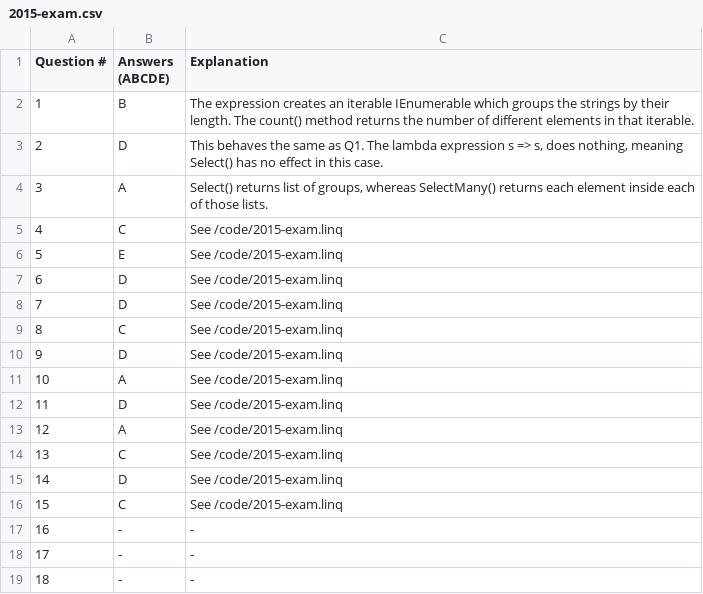
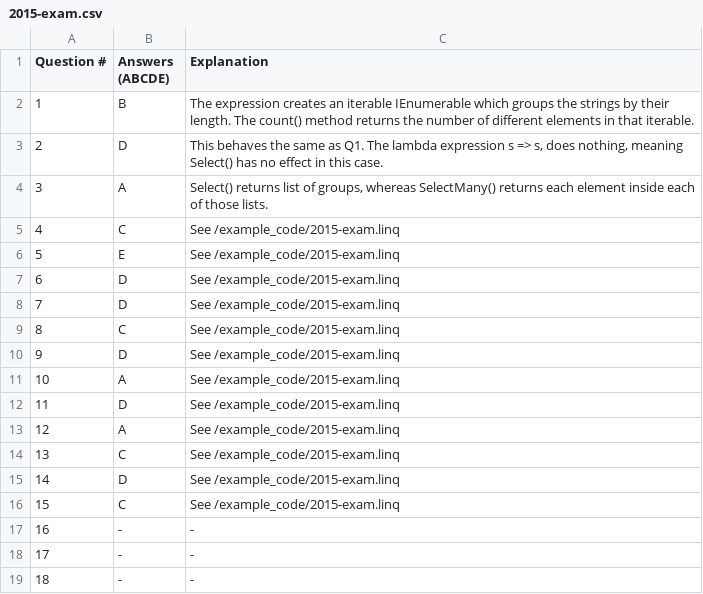
Before and after one commit to isgavinhere/UoA-CS335, a CSV file: 2015-exam.csv, drawn as a sheet; only a part is shown.

Commit message:
Fix code directory typo

```diff
--- a/2015-exam.csv
+++ b/2015-exam.csv
@@ -4,14 +4,14 @@ Question #, Answers (ABCDE), Explanation
 3,A,"Select() returns list of groups, whereas SelectMany() returns each element inside each of those lists."
-4,C,"See /code/2015-exam.linq"
-5,E,"See /code/2015-exam.linq"
-6,D,"See /code/2015-exam.linq"
-7,D,"See /code/2015-exam.linq"
-8,C,"See /code/2015-exam.linq"
-9,D,"See /code/2015-exam.linq"
-10,A,"See /code/2015-exam.linq"
-11,D,"See /code/2015-exam.linq"
-12,A,"See /code/2015-exam.linq"
-13,C,"See /code/2015-exam.linq"
-14,D,"See /code/2015-exam.linq"
-15,C,"See /code/2015-exam.linq"
+4,C,"See /example_code/2015-exam.linq"
+5,E,"See /example_code/2015-exam.linq"
+6,D,"See /example_code/2015-exam.linq"
+7,D,"See /example_code/2015-exam.linq"
+8,C,"See /example_code/2015-exam.linq"
+9,D,"See /example_code/2015-exam.linq"
+10,A,"See /example_code/2015-exam.linq"
+11,D,"See /example_code/2015-exam.linq"
+12,A,"See /example_code/2015-exam.linq"
+13,C,"See /example_code/2015-exam.linq"
+14,D,"See /example_code/2015-exam.linq"
+15,C,"See /example_code/2015-exam.linq"
 16,-,-
```
